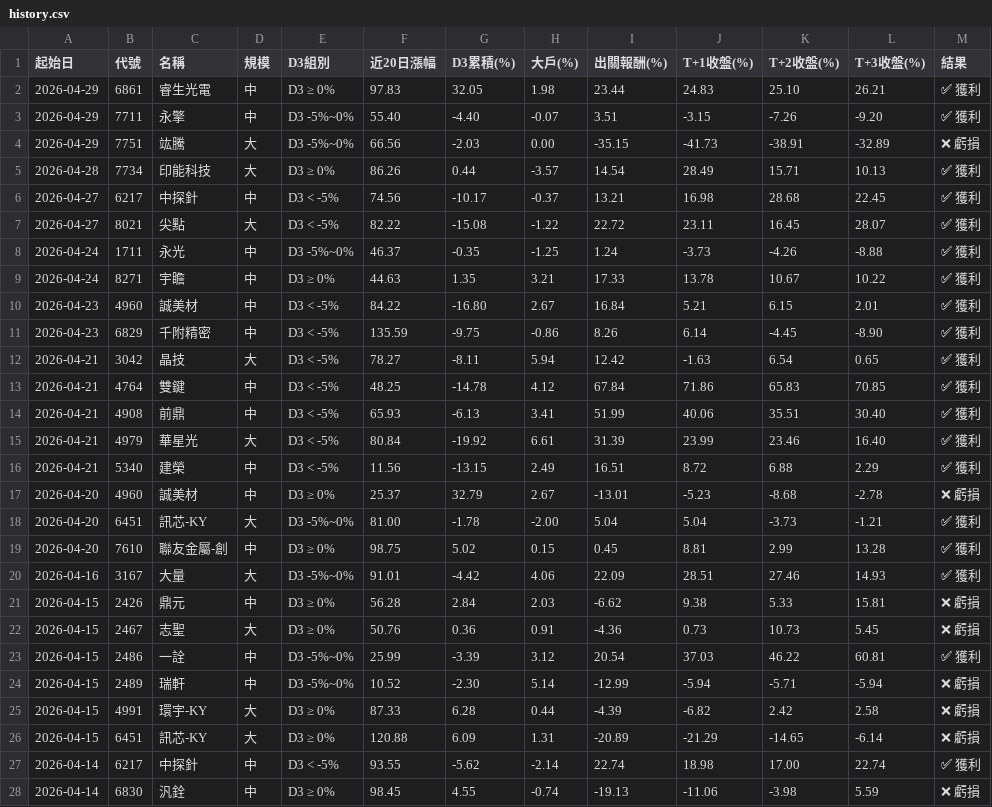
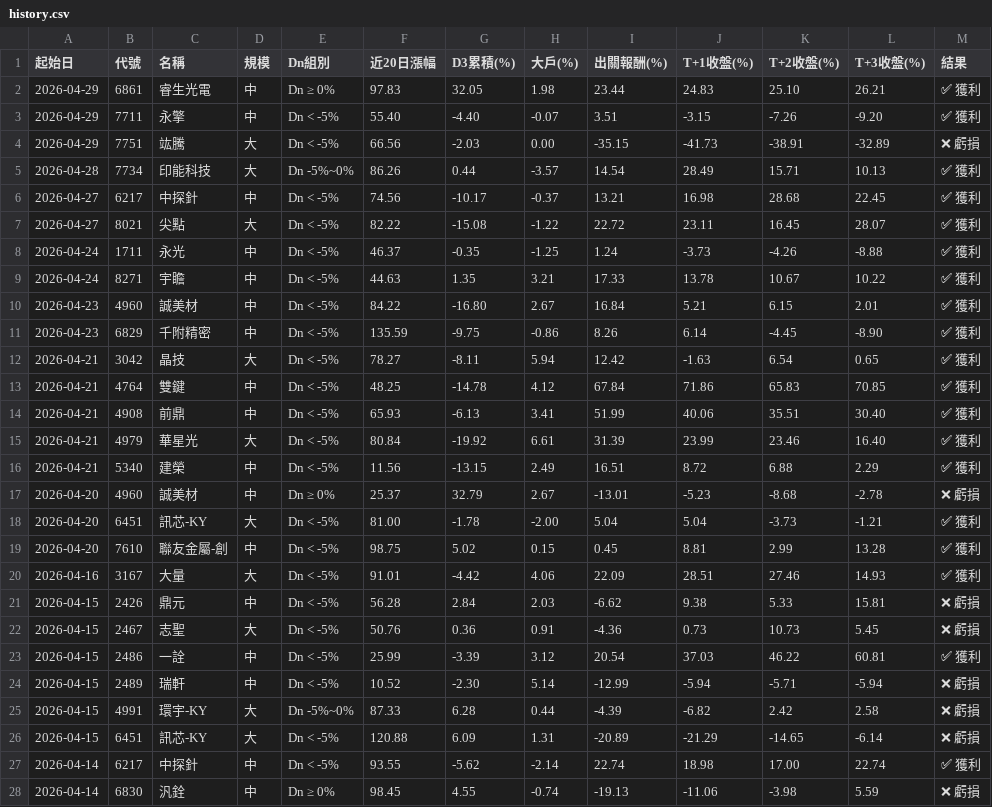
Before and after one commit to KevinYang515/disposal-signals, a CSV file: data/history.csv, drawn as a sheet; only a part is shown; the diff covers the shown part only.

```diff
--- a/data/history.csv
+++ b/data/history.csv
@@ -1,28 +1,28 @@
-起始日,代號,名稱,規模,D3組別,近20日漲幅,D3累積(%),大戶(%),出關報酬(%),T+1收盤(%),T+2收盤(%),T+3收盤(%),結果
-2026-04-29,6861,睿生光電,中,D3 ≥ 0%,97.83,32.05,1.98,23.44,24.83,25.10,26.21,✅ 獲利
-2026-04-29,7711,永擎,中,D3 -5%~0%,55.40,-4.40,-0.07,3.51,-3.15,-7.26,-9.20,✅ 獲利
-2026-04-29,7751,竑騰,大,D3 -5%~0%,66.56,-2.03,0.00,-35.15,-41.73,-38.91,-32.89,❌ 虧損
-2026-04-28,7734,印能科技,大,D3 ≥ 0%,86.26,0.44,-3.57,14.54,28.49,15.71,10.13,✅ 獲利
-2026-04-27,6217,中探針,中,D3 < -5%,74.56,-10.17,-0.37,13.21,16.98,28.68,22.45,✅ 獲利
-2026-04-27,8021,尖點,大,D3 < -5%,82.22,-15.08,-1.22,22.72,23.11,16.45,28.07,✅ 獲利
-2026-04-24,1711,永光,中,D3 -5%~0%,46.37,-0.35,-1.25,1.24,-3.73,-4.26,-8.88,✅ 獲利
-2026-04-24,8271,宇瞻,中,D3 ≥ 0%,44.63,1.35,3.21,17.33,13.78,10.67,10.22,✅ 獲利
-2026-04-23,4960,誠美材,中,D3 < -5%,84.22,-16.80,2.67,16.84,5.21,6.15,2.01,✅ 獲利
-2026-04-23,6829,千附精密,中,D3 < -5%,135.59,-9.75,-0.86,8.26,6.14,-4.45,-8.90,✅ 獲利
-2026-04-21,3042,晶技,大,D3 < -5%,78.27,-8.11,5.94,12.42,-1.63,6.54,0.65,✅ 獲利
-2026-04-21,4764,雙鍵,中,D3 < -5%,48.25,-14.78,4.12,67.84,71.86,65.83,70.85,✅ 獲利
-2026-04-21,4908,前鼎,中,D3 < -5%,65.93,-6.13,3.41,51.99,40.06,35.51,30.40,✅ 獲利
-2026-04-21,4979,華星光,大,D3 < -5%,80.84,-19.92,6.61,31.39,23.99,23.46,16.40,✅ 獲利
-2026-04-21,5340,建榮,中,D3 < -5%,11.56,-13.15,2.49,16.51,8.72,6.88,2.29,✅ 獲利
-2026-04-20,4960,誠美材,中,D3 ≥ 0%,25.37,32.79,2.67,-13.01,-5.23,-8.68,-2.78,❌ 虧損
-2026-04-20,6451,訊芯-KY,大,D3 -5%~0%,81.00,-1.78,-2.00,5.04,5.04,-3.73,-1.21,✅ 獲利
-2026-04-20,7610,聯友金屬-創,中,D3 ≥ 0%,98.75,5.02,0.15,0.45,8.81,2.99,13.28,✅ 獲利
-2026-04-16,3167,大量,大,D3 -5%~0%,91.01,-4.42,4.06,22.09,28.51,27.46,14.93,✅ 獲利
-2026-04-15,2426,鼎元,中,D3 ≥ 0%,56.28,2.84,2.03,-6.62,9.38,5.33,15.81,❌ 虧損
-2026-04-15,2467,志聖,大,D3 ≥ 0%,50.76,0.36,0.91,-4.36,0.73,10.73,5.45,❌ 虧損
-2026-04-15,2486,一詮,中,D3 -5%~0%,25.99,-3.39,3.12,20.54,37.03,46.22,60.81,✅ 獲利
-2026-04-15,2489,瑞軒,中,D3 -5%~0%,10.52,-2.30,5.14,-12.99,-5.94,-5.71,-5.94,❌ 虧損
-2026-04-15,4991,環宇-KY,大,D3 ≥ 0%,87.33,6.28,0.44,-4.39,-6.82,2.42,2.58,❌ 虧損
-2026-04-15,6451,訊芯-KY,大,D3 ≥ 0%,120.88,6.09,1.31,-20.89,-21.29,-14.65,-6.14,❌ 虧損
-2026-04-14,6217,中探針,中,D3 < -5%,93.55,-5.62,-2.14,22.74,18.98,17.00,22.74,✅ 獲利
-2026-04-14,6830,汎銓,中,D3 ≥ 0%,98.45,4.55,-0.74,-19.13,-11.06,-3.98,5.59,❌ 虧損
+起始日,代號,名稱,規模,Dn組別,近20日漲幅,D3累積(%),大戶(%),出關報酬(%),T+1收盤(%),T+2收盤(%),T+3收盤(%),結果
+2026-04-29,6861,睿生光電,中,Dn ≥ 0%,97.83,32.05,1.98,23.44,24.83,25.10,26.21,✅ 獲利
+2026-04-29,7711,永擎,中,Dn < -5%,55.40,-4.40,-0.07,3.51,-3.15,-7.26,-9.20,✅ 獲利
+2026-04-29,7751,竑騰,大,Dn < -5%,66.56,-2.03,0.00,-35.15,-41.73,-38.91,-32.89,❌ 虧損
+2026-04-28,7734,印能科技,大,Dn -5%~0%,86.26,0.44,-3.57,14.54,28.49,15.71,10.13,✅ 獲利
+2026-04-27,6217,中探針,中,Dn < -5%,74.56,-10.17,-0.37,13.21,16.98,28.68,22.45,✅ 獲利
+2026-04-27,8021,尖點,大,Dn < -5%,82.22,-15.08,-1.22,22.72,23.11,16.45,28.07,✅ 獲利
+2026-04-24,1711,永光,中,Dn < -5%,46.37,-0.35,-1.25,1.24,-3.73,-4.26,-8.88,✅ 獲利
+2026-04-24,8271,宇瞻,中,Dn < -5%,44.63,1.35,3.21,17.33,13.78,10.67,10.22,✅ 獲利
+2026-04-23,4960,誠美材,中,Dn < -5%,84.22,-16.80,2.67,16.84,5.21,6.15,2.01,✅ 獲利
+2026-04-23,6829,千附精密,中,Dn < -5%,135.59,-9.75,-0.86,8.26,6.14,-4.45,-8.90,✅ 獲利
+2026-04-21,3042,晶技,大,Dn < -5%,78.27,-8.11,5.94,12.42,-1.63,6.54,0.65,✅ 獲利
+2026-04-21,4764,雙鍵,中,Dn < -5%,48.25,-14.78,4.12,67.84,71.86,65.83,70.85,✅ 獲利
+2026-04-21,4908,前鼎,中,Dn < -5%,65.93,-6.13,3.41,51.99,40.06,35.51,30.40,✅ 獲利
+2026-04-21,4979,華星光,大,Dn < -5%,80.84,-19.92,6.61,31.39,23.99,23.46,16.40,✅ 獲利
+2026-04-21,5340,建榮,中,Dn < -5%,11.56,-13.15,2.49,16.51,8.72,6.88,2.29,✅ 獲利
+2026-04-20,4960,誠美材,中,Dn ≥ 0%,25.37,32.79,2.67,-13.01,-5.23,-8.68,-2.78,❌ 虧損
+2026-04-20,6451,訊芯-KY,大,Dn < -5%,81.00,-1.78,-2.00,5.04,5.04,-3.73,-1.21,✅ 獲利
+2026-04-20,7610,聯友金屬-創,中,Dn < -5%,98.75,5.02,0.15,0.45,8.81,2.99,13.28,✅ 獲利
+2026-04-16,3167,大量,大,Dn < -5%,91.01,-4.42,4.06,22.09,28.51,27.46,14.93,✅ 獲利
+2026-04-15,2426,鼎元,中,Dn < -5%,56.28,2.84,2.03,-6.62,9.38,5.33,15.81,❌ 虧損
+2026-04-15,2467,志聖,大,Dn < -5%,50.76,0.36,0.91,-4.36,0.73,10.73,5.45,❌ 虧損
+2026-04-15,2486,一詮,中,Dn < -5%,25.99,-3.39,3.12,20.54,37.03,46.22,60.81,✅ 獲利
+2026-04-15,2489,瑞軒,中,Dn < -5%,10.52,-2.30,5.14,-12.99,-5.94,-5.71,-5.94,❌ 虧損
+2026-04-15,4991,環宇-KY,大,Dn -5%~0%,87.33,6.28,0.44,-4.39,-6.82,2.42,2.58,❌ 虧損
+2026-04-15,6451,訊芯-KY,大,Dn < -5%,120.88,6.09,1.31,-20.89,-21.29,-14.65,-6.14,❌ 虧損
+2026-04-14,6217,中探針,中,Dn < -5%,93.55,-5.62,-2.14,22.74,18.98,17.00,22.74,✅ 獲利
+2026-04-14,6830,汎銓,中,Dn ≥ 0%,98.45,4.55,-0.74,-19.13,-11.06,-3.98,5.59,❌ 虧損
```
Also changed, not shown: 126 edited cells elsewhere in this file, 3 other files.
